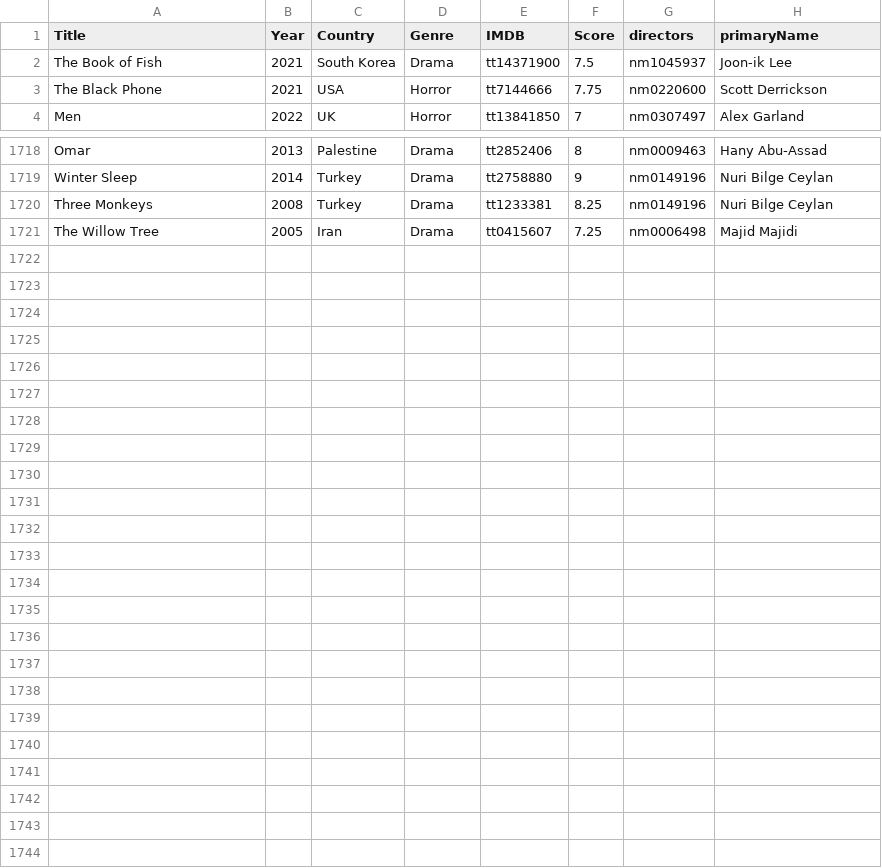
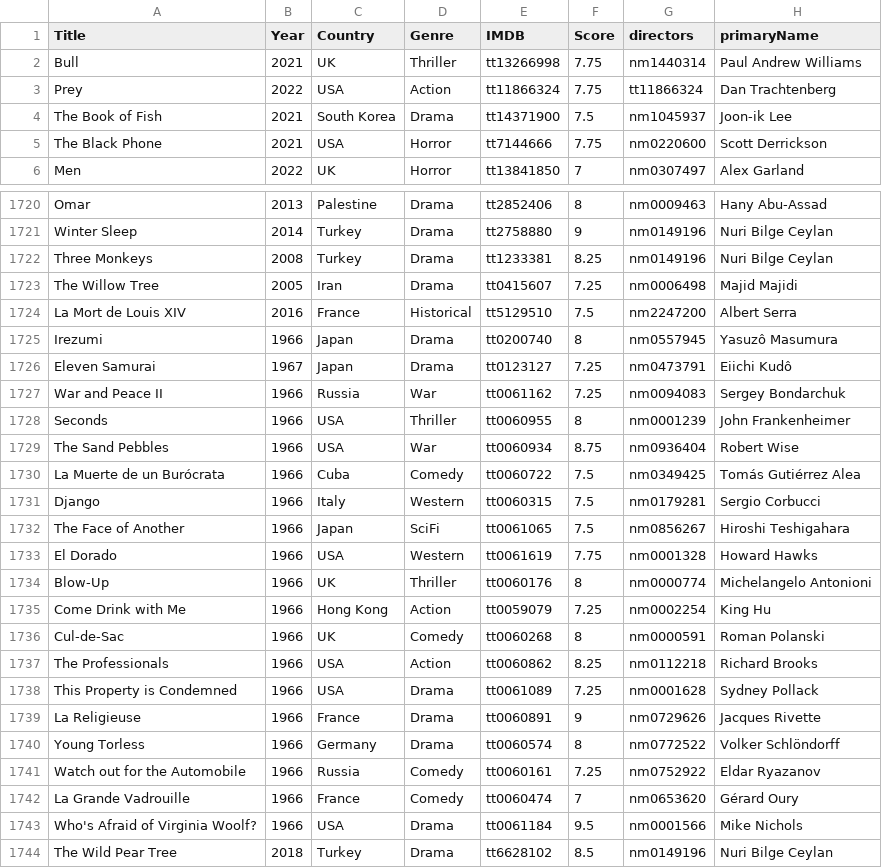
Before and after one commit to jpneto/movies, a CSV file: movies/best_movies_info.csv, drawn as a sheet; only a part is shown, gaps mark what is left out; the diff covers the shown part only; the diff names each change by its address in the sheet, - before the commit and + after, or states it on an @@ line.

```diff
--- a/movies/best_movies_info.csv
+++ b/movies/best_movies_info.csv
+row 2: Bull | 2021 | UK | Thriller | tt13266998 | 7.75 | nm1440314 | Paul Andrew Williams
+row 3: Prey | 2022 | USA | Action | tt11866324 | 7.75 | tt11866324 | Dan Trachtenberg
+row 1724: La Mort de Louis XIV | 2016 | France | Historical | tt5129510 | 7.5 | nm2247200 | Albert Serra
+row 1725: Irezumi | 1966 | Japan | Drama | tt0200740 | 8 | nm0557945 | Yasuzô Masumura
+row 1726: Eleven Samurai | 1967 | Japan | Drama | tt0123127 | 7.25 | nm0473791 | Eiichi Kudô
+row 1727: War and Peace II | 1966 | Russia | War | tt0061162 | 7.25 | nm0094083 | Sergey Bondarchuk
+row 1728: Seconds | 1966 | USA | Thriller | tt0060955 | 8 | nm0001239 | John Frankenheimer
+row 1729: The Sand Pebbles | 1966 | USA | War | tt0060934 | 8.75 | nm0936404 | Robert Wise
+row 1730: La Muerte de un Burócrata | 1966 | Cuba | Comedy | tt0060722 | 7.5 | nm0349425 | Tomás Gutiérrez Alea
+row 1731: Django | 1966 | Italy | Western | tt0060315 | 7.5 | nm0179281 | Sergio Corbucci
+row 1732: The Face of Another | 1966 | Japan | SciFi | tt0061065 | 7.5 | nm0856267 | Hiroshi Teshigahara
+row 1733: El Dorado | 1966 | USA | Western | tt0061619 | 7.75 | nm0001328 | Howard Hawks
+row 1734: Blow-Up | 1966 | UK | Thriller | tt0060176 | 8 | nm0000774 | Michelangelo Antonioni
+row 1735: Come Drink with Me | 1966 | Hong Kong | Action | tt0059079 | 7.25 | nm0002254 | King Hu
+row 1736: Cul-de-Sac | 1966 | UK | Comedy | tt0060268 | 8 | nm0000591 | Roman Polanski
+row 1737: The Professionals | 1966 | USA | Action | tt0060862 | 8.25 | nm0112218 | Richard Brooks
+row 1738: This Property is Condemned | 1966 | USA | Drama | tt0061089 | 7.25 | nm0001628 | Sydney Pollack
+row 1739: La Religieuse | 1966 | France | Drama | tt0060891 | 9 | nm0729626 | Jacques Rivette
+row 1740: Young Torless | 1966 | Germany | Drama | tt0060574 | 8 | nm0772522 | Volker Schlöndorff
+row 1741: Watch out for the Automobile | 1966 | Russia | Comedy | tt0060161 | 7.25 | nm0752922 | Eldar Ryazanov
+row 1742: La Grande Vadrouille | 1966 | France | Comedy | tt0060474 | 7 | nm0653620 | Gérard Oury
+row 1743: Who's Afraid of Virginia Woolf? | 1966 | USA | Drama | tt0061184 | 9.5 | nm0001566 | Mike Nichols
+row 1744: The Wild Pear Tree | 2018 | Turkey | Drama | tt6628102 | 8.5 | nm0149196 | Nuri Bilge Ceylan
```
Also changed, not shown: 2 edited cells elsewhere in this file, movies/ratings.csv, 1 other file.
